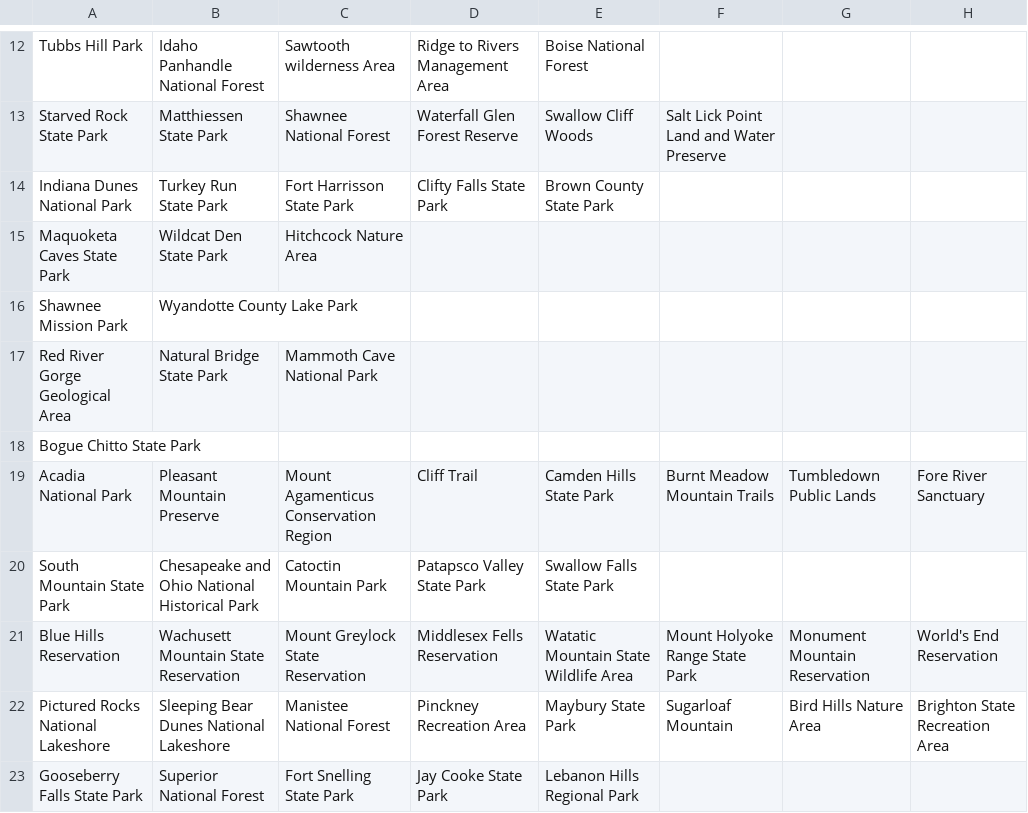
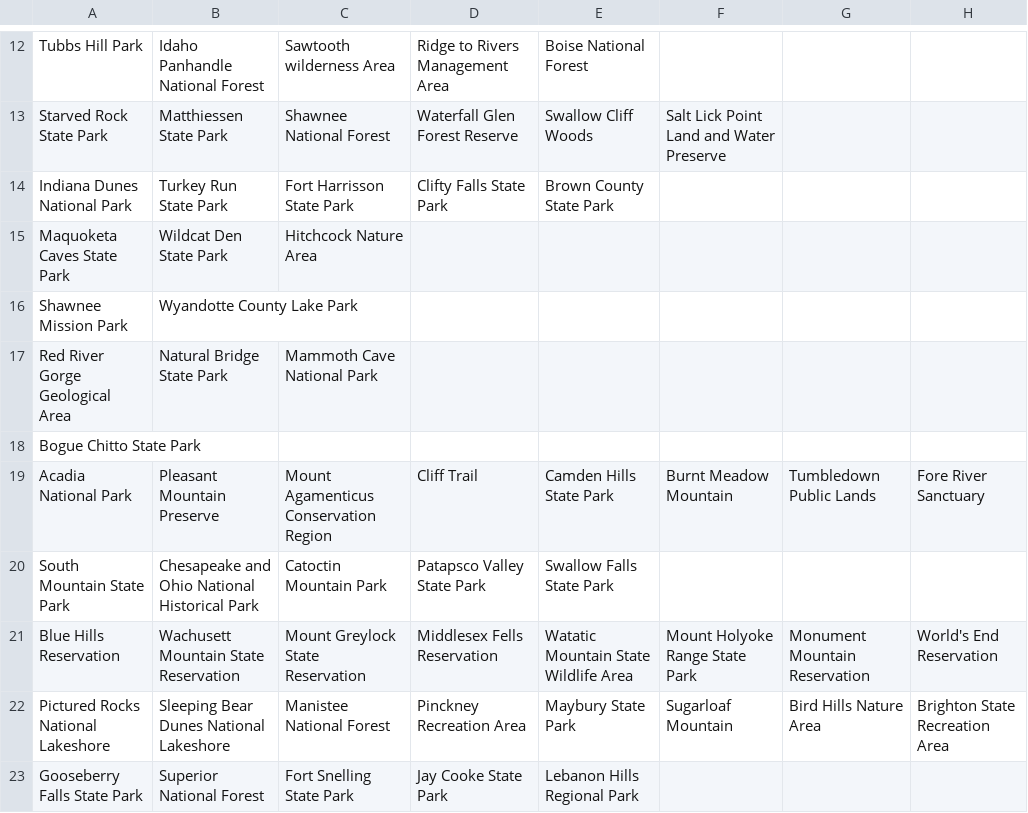
Before and after one commit to akhilb1644/twentyTimeProject, a CSV file: hiking.csv, drawn as a sheet; only a part is shown, gaps mark what is left out; the diff names each change by its address in the sheet, - before the commit and + after, or states it on an @@ line.

Commit message:
Update hiking.csv

```diff
--- a/hiking.csv
+++ b/hiking.csv
-F19: Burnt Meadow Mountain Trails
+F19: Burnt Meadow Mountain
```
